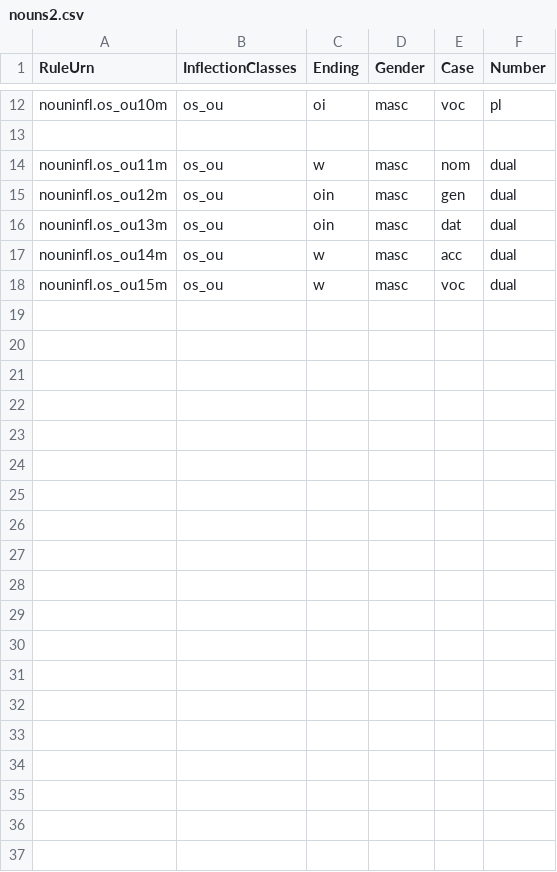
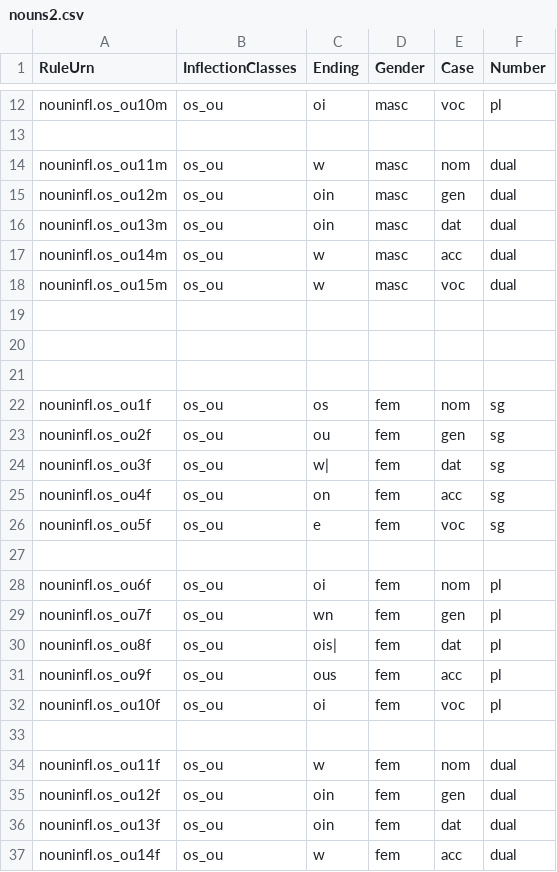
Before and after one commit to homermultitext/closed-hmt-lexicon, a CSV file: greek/rules-csv/nouns/nouns2.csv, drawn as a sheet; only a part is shown, gaps mark what is left out; the diff covers the shown part only.

```diff
--- a/greek/rules-csv/nouns/nouns2.csv
+++ b/greek/rules-csv/nouns/nouns2.csv
@@ -18 +18,20 @@ nouninfl.os_ou14m,os_ou,w,masc,acc,dual
 nouninfl.os_ou15m,os_ou,w,masc,voc,dual
+
+
+
+nouninfl.os_ou1f,os_ou,os,fem,nom,sg
+nouninfl.os_ou2f,os_ou,ou,fem,gen,sg
+nouninfl.os_ou3f,os_ou,w|,fem,dat,sg
+nouninfl.os_ou4f,os_ou,on,fem,acc,sg
+nouninfl.os_ou5f,os_ou,e,fem,voc,sg
+
+nouninfl.os_ou6f,os_ou,oi,fem,nom,pl
+nouninfl.os_ou7f,os_ou,wn,fem,gen,pl
+nouninfl.os_ou8f,os_ou,ois|,fem,dat,pl
+nouninfl.os_ou9f,os_ou,ous,fem,acc,pl
+nouninfl.os_ou10f,os_ou,oi,fem,voc,pl
+
+nouninfl.os_ou11f,os_ou,w,fem,nom,dual
+nouninfl.os_ou12f,os_ou,oin,fem,gen,dual
+nouninfl.os_ou13f,os_ou,oin,fem,dat,dual
+nouninfl.os_ou14f,os_ou,w,fem,acc,dual
```
Also changed, not shown: 22 added rows elsewhere in this file, greek/rules-csv/nouns/nouns3.csv.
